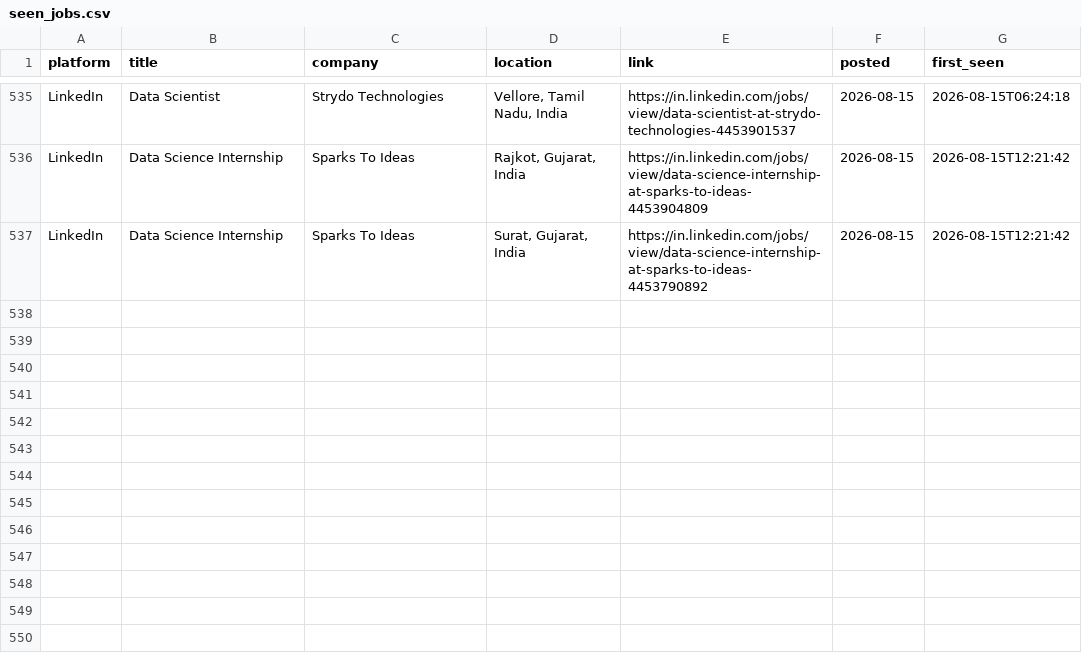
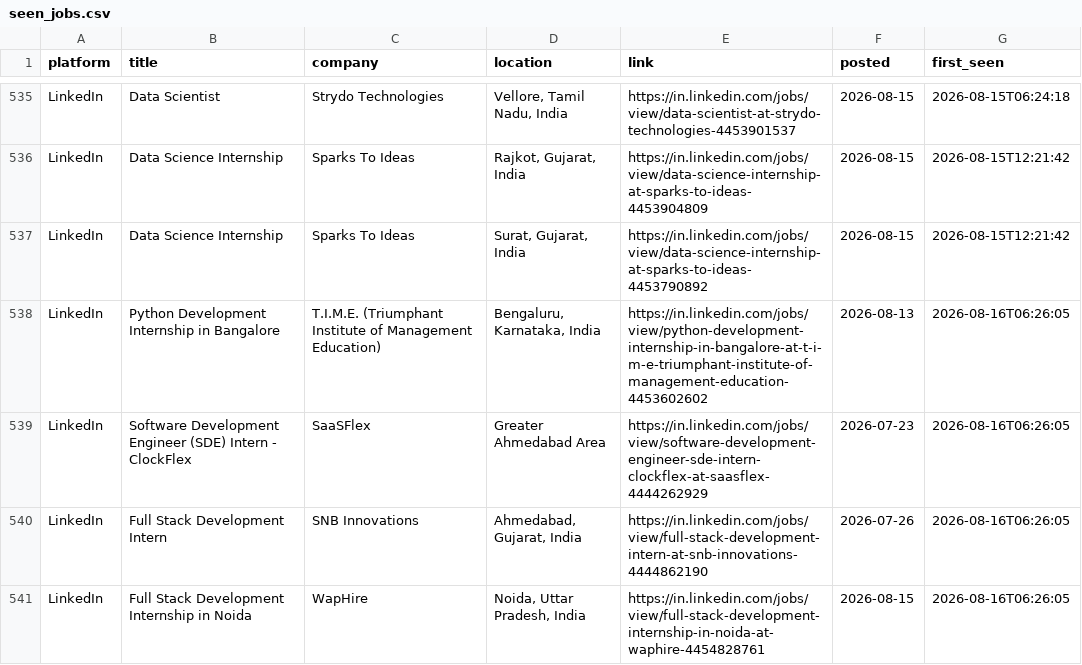
Before and after one commit to Kapilprajapat234/job-alert-bot, a CSV file: data/seen_jobs.csv, drawn as a sheet; only a part is shown, gaps mark what is left out; the diff names each change by its address in the sheet, - before the commit and + after, or states it on an @@ line.

```diff
--- a/data/seen_jobs.csv
+++ b/data/seen_jobs.csv
+row 538: LinkedIn | Python Development Internship in Bangalore | T.I.M.E. (Triumphant Institute of Management Education) | Bengaluru, Karnataka, India | https://in.linkedin.com/jobs/view/python-development-internship-in-bangalore-at-t-i-m-e-triumphant-institute-of-management-education-4453602602 | 2026-08-13 | 2026-08-16T06:26:05
+row 539: LinkedIn | Software Development Engineer (SDE) Intern - ClockFlex | SaaSFlex | Greater Ahmedabad Area | https://in.linkedin.com/jobs/view/software-development-engineer-sde-intern-clockflex-at-saasflex-4444262929 | 2026-07-23 | 2026-08-16T06:26:05
+row 540: LinkedIn | Full Stack Development Intern | SNB Innovations | Ahmedabad, Gujarat, India | https://in.linkedin.com/jobs/view/full-stack-development-intern-at-snb-innovations-4444862190 | 2026-07-26 | 2026-08-16T06:26:05
+row 541: LinkedIn | Full Stack Development Internship in Noida | WapHire | Noida, Uttar Pradesh, India | https://in.linkedin.com/jobs/view/full-stack-development-internship-in-noida-at-waphire-4454828761 | 2026-08-15 | 2026-08-16T06:26:05
```
Also changed, not shown: 2 other files.
